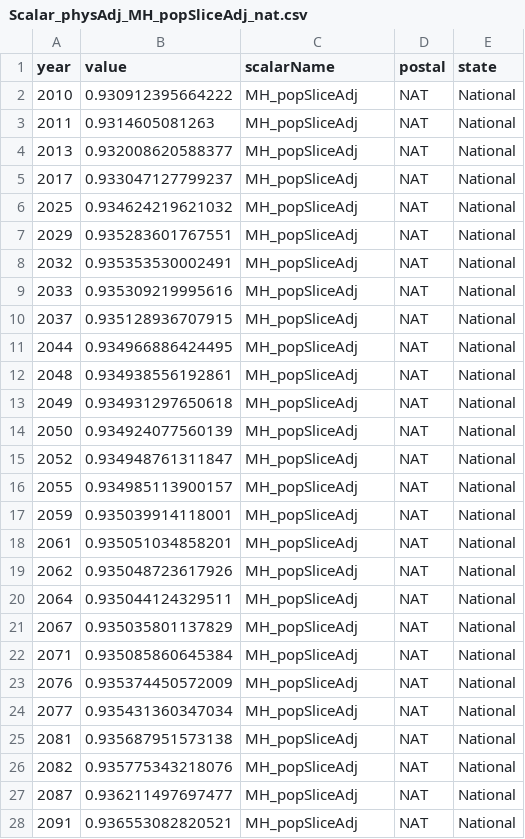
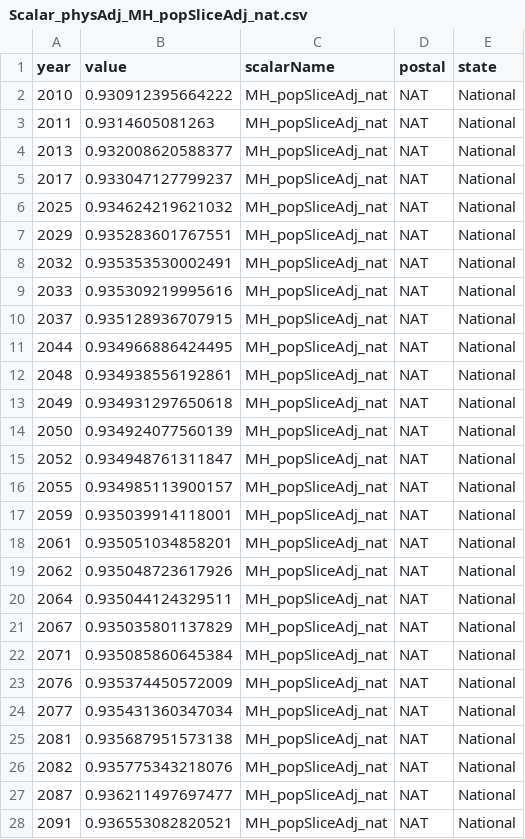
Before and after one commit to USEPA/FrEDI_Data, a CSV file: inst/extdata/fredi/national/scalars/Scalar_physAdj_MH_popSliceAdj_nat.csv, drawn as a sheet; only a part is shown; the diff covers the shown part only.

```diff
--- a/inst/extdata/fredi/national/scalars/Scalar_physAdj_MH_popSliceAdj_nat.csv
+++ b/inst/extdata/fredi/national/scalars/Scalar_physAdj_MH_popSliceAdj_nat.csv
@@ -1,28 +1,28 @@
 "year","value","scalarName","postal","state"
-2010,0.930912395664222,"MH_popSliceAdj","NAT","National"
-2011,0.9314605081263,"MH_popSliceAdj","NAT","National"
-2013,0.932008620588377,"MH_popSliceAdj","NAT","National"
-2017,0.933047127799237,"MH_popSliceAdj","NAT","National"
-2025,0.934624219621032,"MH_popSliceAdj","NAT","National"
-2029,0.935283601767551,"MH_popSliceAdj","NAT","National"
-2032,0.935353530002491,"MH_popSliceAdj","NAT","National"
-2033,0.935309219995616,"MH_popSliceAdj","NAT","National"
-2037,0.935128936707915,"MH_popSliceAdj","NAT","National"
-2044,0.934966886424495,"MH_popSliceAdj","NAT","National"
-2048,0.934938556192861,"MH_popSliceAdj","NAT","National"
-2049,0.934931297650618,"MH_popSliceAdj","NAT","National"
-2050,0.934924077560139,"MH_popSliceAdj","NAT","National"
-2052,0.934948761311847,"MH_popSliceAdj","NAT","National"
-2055,0.934985113900157,"MH_popSliceAdj","NAT","National"
-2059,0.935039914118001,"MH_popSliceAdj","NAT","National"
-2061,0.935051034858201,"MH_popSliceAdj","NAT","National"
-2062,0.935048723617926,"MH_popSliceAdj","NAT","National"
-2064,0.935044124329511,"MH_popSliceAdj","NAT","National"
-2067,0.935035801137829,"MH_popSliceAdj","NAT","National"
-2071,0.935085860645384,"MH_popSliceAdj","NAT","National"
-2076,0.935374450572009,"MH_popSliceAdj","NAT","National"
-2077,0.935431360347034,"MH_popSliceAdj","NAT","National"
-2081,0.935687951573138,"MH_popSliceAdj","NAT","National"
-2082,0.935775343218076,"MH_popSliceAdj","NAT","National"
-2087,0.936211497697477,"MH_popSliceAdj","NAT","National"
-2091,0.936553082820521,"MH_popSliceAdj","NAT","National"
+2010,0.930912395664222,"MH_popSliceAdj_nat","NAT","National"
+2011,0.9314605081263,"MH_popSliceAdj_nat","NAT","National"
+2013,0.932008620588377,"MH_popSliceAdj_nat","NAT","National"
+2017,0.933047127799237,"MH_popSliceAdj_nat","NAT","National"
+2025,0.934624219621032,"MH_popSliceAdj_nat","NAT","National"
+2029,0.935283601767551,"MH_popSliceAdj_nat","NAT","National"
+2032,0.935353530002491,"MH_popSliceAdj_nat","NAT","National"
+2033,0.935309219995616,"MH_popSliceAdj_nat","NAT","National"
+2037,0.935128936707915,"MH_popSliceAdj_nat","NAT","National"
+2044,0.934966886424495,"MH_popSliceAdj_nat","NAT","National"
+2048,0.934938556192861,"MH_popSliceAdj_nat","NAT","National"
+2049,0.934931297650618,"MH_popSliceAdj_nat","NAT","National"
+2050,0.934924077560139,"MH_popSliceAdj_nat","NAT","National"
+2052,0.934948761311847,"MH_popSliceAdj_nat","NAT","National"
+2055,0.934985113900157,"MH_popSliceAdj_nat","NAT","National"
+2059,0.935039914118001,"MH_popSliceAdj_nat","NAT","National"
+2061,0.935051034858201,"MH_popSliceAdj_nat","NAT","National"
+2062,0.935048723617926,"MH_popSliceAdj_nat","NAT","National"
+2064,0.935044124329511,"MH_popSliceAdj_nat","NAT","National"
+2067,0.935035801137829,"MH_popSliceAdj_nat","NAT","National"
+2071,0.935085860645384,"MH_popSliceAdj_nat","NAT","National"
+2076,0.935374450572009,"MH_popSliceAdj_nat","NAT","National"
+2077,0.935431360347034,"MH_popSliceAdj_nat","NAT","National"
+2081,0.935687951573138,"MH_popSliceAdj_nat","NAT","National"
+2082,0.935775343218076,"MH_popSliceAdj_nat","NAT","National"
+2087,0.936211497697477,"MH_popSliceAdj_nat","NAT","National"
+2091,0.936553082820521,"MH_popSliceAdj_nat","NAT","National"
```
Also changed, not shown: 1 edited cell elsewhere in this file, inst/extdata/fredi/national/gcm/CILAgriculture_scaledimpacts_nat.csv, inst/extdata/fredi/national/scalars/Scalar_damageAdj_MH_popDemoAdj_nat.csv, 19 other files.
